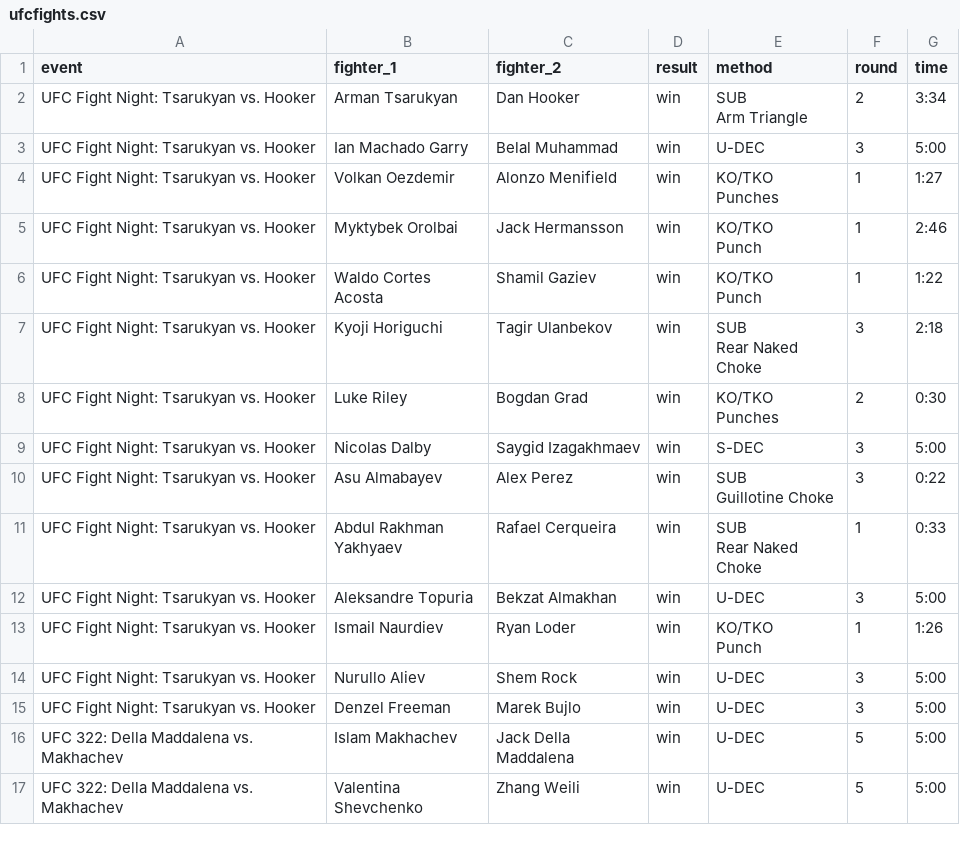
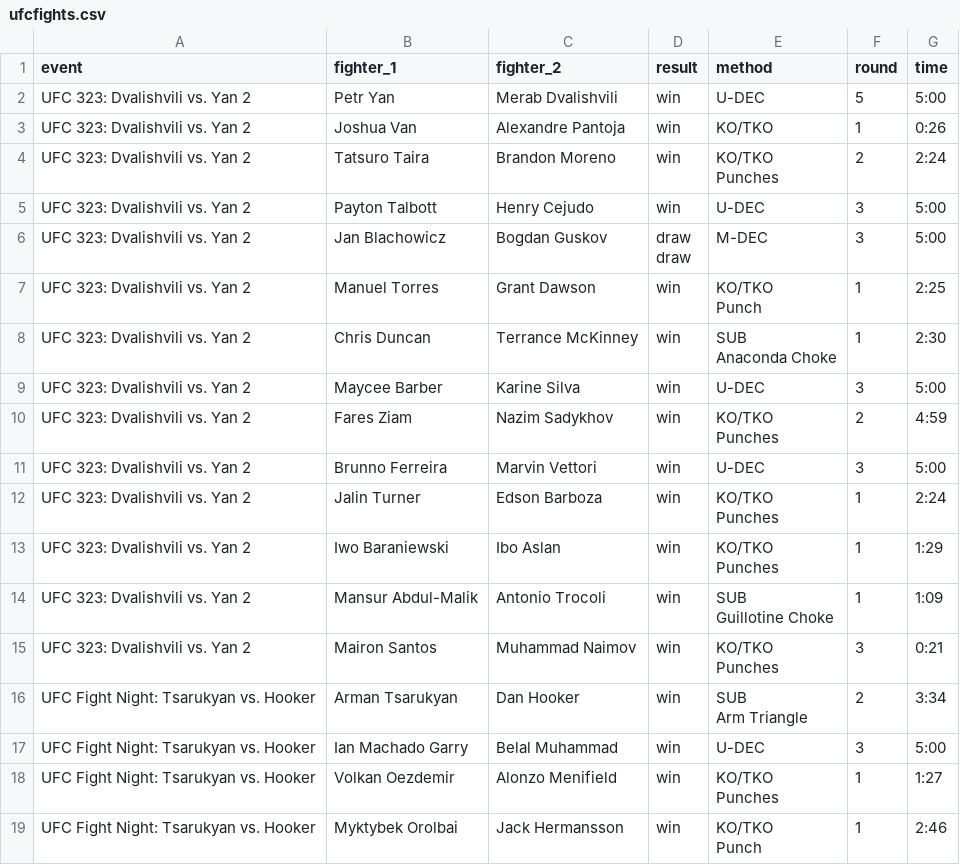
Before and after one commit to JodhbirS/FightEV, a CSV file: backend/data/ufcfights.csv, drawn as a sheet; only a part is shown; the shorter side is filled out with more unchanged rows; ↵ is a line break in a cell; the diff names each change by its address in the sheet, - before the commit and + after, or states it on an @@ line.

```diff
--- a/backend/data/ufcfights.csv
+++ b/backend/data/ufcfights.csv
+row 2: UFC 323: Dvalishvili vs. Yan 2 | Petr Yan | Merab Dvalishvili | win | U-DEC | 5 | 5:00
+row 3: UFC 323: Dvalishvili vs. Yan 2 | Joshua Van | Alexandre Pantoja | win | KO/TKO | 1 | 0:26
+row 4: UFC 323: Dvalishvili vs. Yan 2 | Tatsuro Taira | Brandon Moreno | win | KO/TKO ↵ Punches | 2 | 2:24
+row 5: UFC 323: Dvalishvili vs. Yan 2 | Payton Talbott | Henry Cejudo | win | U-DEC | 3 | 5:00
+row 6: UFC 323: Dvalishvili vs. Yan 2 | Jan Blachowicz | Bogdan Guskov | draw ↵ draw | M-DEC | 3 | 5:00
+row 7: UFC 323: Dvalishvili vs. Yan 2 | Manuel Torres | Grant Dawson | win | KO/TKO ↵ Punch | 1 | 2:25
+row 8: UFC 323: Dvalishvili vs. Yan 2 | Chris Duncan | Terrance McKinney | win | SUB ↵ Anaconda Choke | 1 | 2:30
+row 9: UFC 323: Dvalishvili vs. Yan 2 | Maycee Barber | Karine Silva | win | U-DEC | 3 | 5:00
+row 10: UFC 323: Dvalishvili vs. Yan 2 | Fares Ziam | Nazim Sadykhov | win | KO/TKO ↵ Punches | 2 | 4:59
+row 11: UFC 323: Dvalishvili vs. Yan 2 | Brunno Ferreira | Marvin Vettori | win | U-DEC | 3 | 5:00
+row 12: UFC 323: Dvalishvili vs. Yan 2 | Jalin Turner | Edson Barboza | win | KO/TKO ↵ Punches | 1 | 2:24
+row 13: UFC 323: Dvalishvili vs. Yan 2 | Iwo Baraniewski | Ibo Aslan | win | KO/TKO ↵ Punches | 1 | 1:29
+row 14: UFC 323: Dvalishvili vs. Yan 2 | Mansur Abdul-Malik | Antonio Trocoli | win | SUB ↵ Guillotine Choke | 1 | 1:09
+row 15: UFC 323: Dvalishvili vs. Yan 2 | Mairon Santos | Muhammad Naimov | win | KO/TKO ↵ Punches | 3 | 0:21
```
